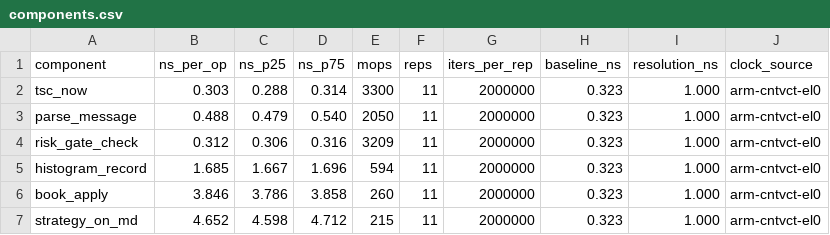
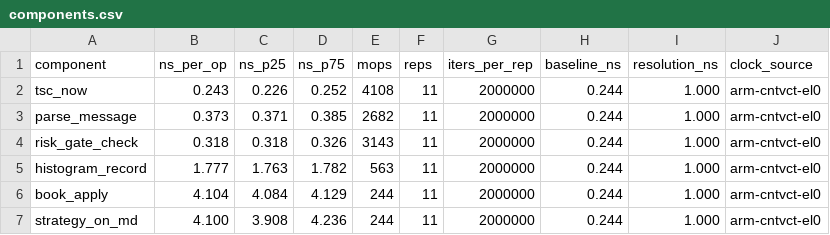
Before and after one commit to leeyawnnn/high_frequency_trading_engine, a CSV file: reports/data/components.csv, drawn as a sheet.

```diff
--- a/reports/data/components.csv
+++ b/reports/data/components.csv
@@ -1,7 +1,7 @@
 component,ns_per_op,ns_p25,ns_p75,mops,reps,iters_per_rep,baseline_ns,resolution_ns,clock_source
-tsc_now,0.303,0.288,0.314,3300,11,2000000,0.323,1.000,arm-cntvct-el0
-parse_message,0.488,0.479,0.540,2050,11,2000000,0.323,1.000,arm-cntvct-el0
-risk_gate_check,0.312,0.306,0.316,3209,11,2000000,0.323,1.000,arm-cntvct-el0
-histogram_record,1.685,1.667,1.696,594,11,2000000,0.323,1.000,arm-cntvct-el0
-book_apply,3.846,3.786,3.858,260,11,2000000,0.323,1.000,arm-cntvct-el0
-strategy_on_md,4.652,4.598,4.712,215,11,2000000,0.323,1.000,arm-cntvct-el0
+tsc_now,0.243,0.226,0.252,4108,11,2000000,0.244,1.000,arm-cntvct-el0
+parse_message,0.373,0.371,0.385,2682,11,2000000,0.244,1.000,arm-cntvct-el0
+risk_gate_check,0.318,0.318,0.326,3143,11,2000000,0.244,1.000,arm-cntvct-el0
+histogram_record,1.777,1.763,1.782,563,11,2000000,0.244,1.000,arm-cntvct-el0
+book_apply,4.104,4.084,4.129,244,11,2000000,0.244,1.000,arm-cntvct-el0
+strategy_on_md,4.100,3.908,4.236,244,11,2000000,0.244,1.000,arm-cntvct-el0
```
Also changed, not shown: 1 other file.
